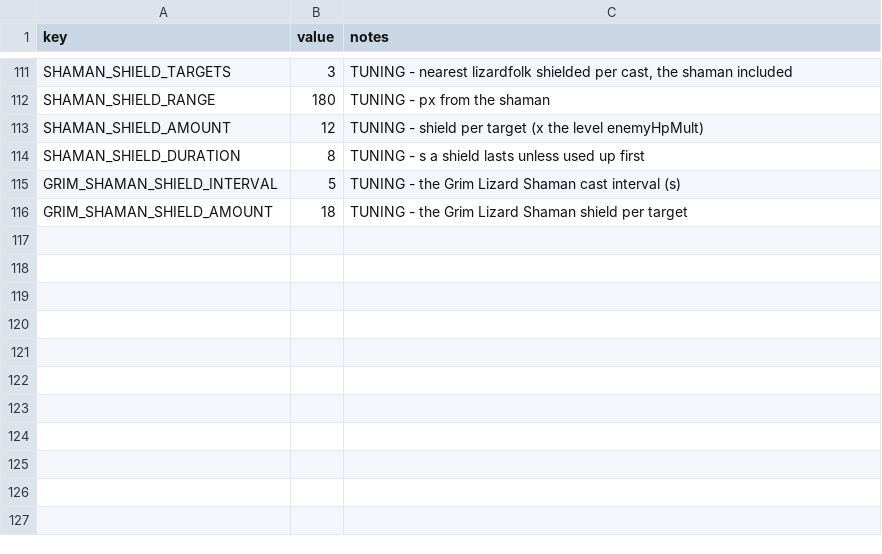
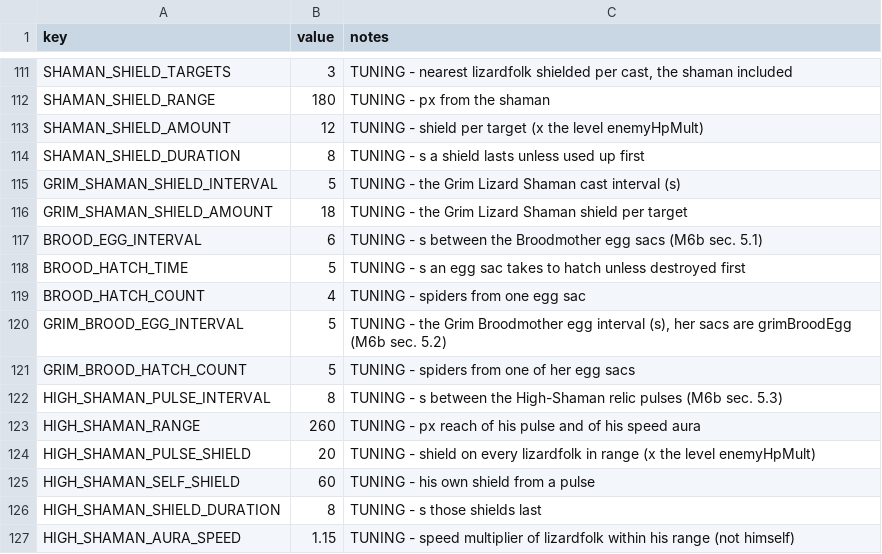
Before and after one commit to EsterMosevitzkyLis/Broceliande, a CSV file: data/globals.csv, drawn as a sheet; only a part is shown, gaps mark what is left out; the diff names each change by its address in the sheet, - before the commit and + after, or states it on an @@ line.

```diff
--- a/data/globals.csv
+++ b/data/globals.csv
+row 117: BROOD_EGG_INTERVAL | 6 | TUNING - s between the Broodmother egg sacs (M6b sec. 5.1)
+row 118: BROOD_HATCH_TIME | 5 | TUNING - s an egg sac takes to hatch unless destroyed first
+row 119: BROOD_HATCH_COUNT | 4 | TUNING - spiders from one egg sac
+row 120: GRIM_BROOD_EGG_INTERVAL | 5 | TUNING - the Grim Broodmother egg interval (s), her sacs are grimBroodEgg (M6b sec. 5.2)
+row 121: GRIM_BROOD_HATCH_COUNT | 5 | TUNING - spiders from one of her egg sacs
+row 122: HIGH_SHAMAN_PULSE_INTERVAL | 8 | TUNING - s between the High-Shaman relic pulses (M6b sec. 5.3)
+row 123: HIGH_SHAMAN_RANGE | 260 | TUNING - px reach of his pulse and of his speed aura
+row 124: HIGH_SHAMAN_PULSE_SHIELD | 20 | TUNING - shield on every lizardfolk in range (x the level enemyHpMult)
+row 125: HIGH_SHAMAN_SELF_SHIELD | 60 | TUNING - his own shield from a pulse
+row 126: HIGH_SHAMAN_SHIELD_DURATION | 8 | TUNING - s those shields last
+row 127: HIGH_SHAMAN_AURA_SPEED | 1.15 | TUNING - speed multiplier of lizardfolk within his range (not himself)
```
Also changed, not shown: data/drops.csv, data/enemies.csv, 19 other files.
